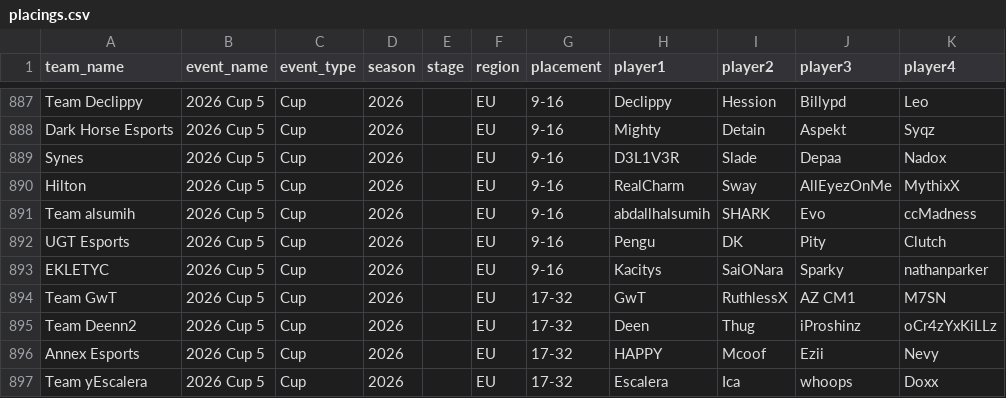
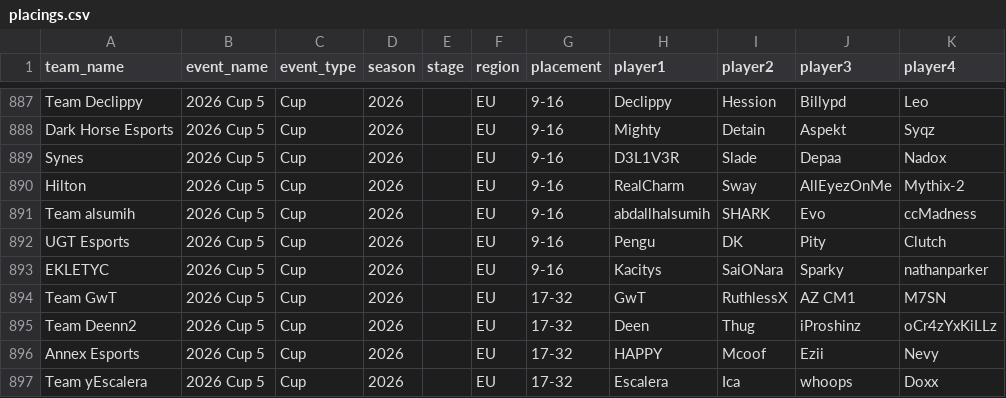
Before and after one commit to omittyler/stats.omit.gg, a CSV file: data/incoming/placings.csv, drawn as a sheet; only a part is shown, gaps mark what is left out.

```diff
--- a/data/incoming/placings.csv
+++ b/data/incoming/placings.csv
@@ -889,3 +889,3 @@ Dark Horse Esports,2026 Cup 5,Cup,2026,,EU,9-16,Mighty,Detain,Aspekt,Syqz
 Synes,2026 Cup 5,Cup,2026,,EU,9-16,D3L1V3R,Slade,Depaa,Nadox
-Hilton,2026 Cup 5,Cup,2026,,EU,9-16,RealCharm,Sway,AllEyezOnMe,MythixX
+Hilton,2026 Cup 5,Cup,2026,,EU,9-16,RealCharm,Sway,AllEyezOnMe,Mythix-2
 Team alsumih,2026 Cup 5,Cup,2026,,EU,9-16,abdallhalsumih,SHARK,Evo,ccMadness
```
Also changed, not shown: 14 other files.
